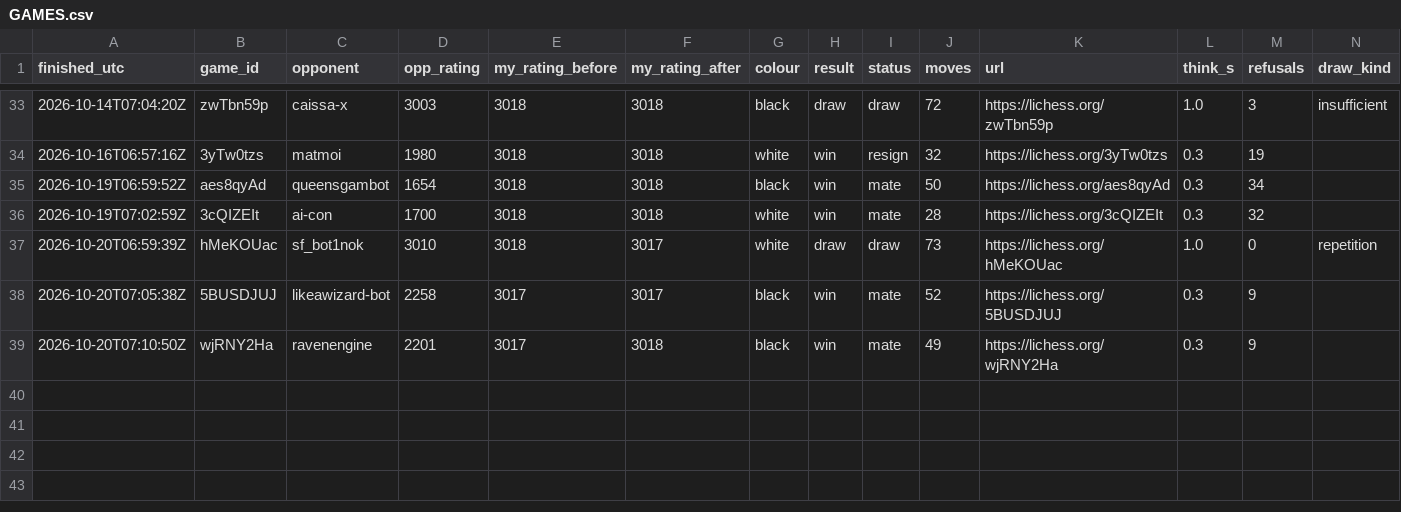
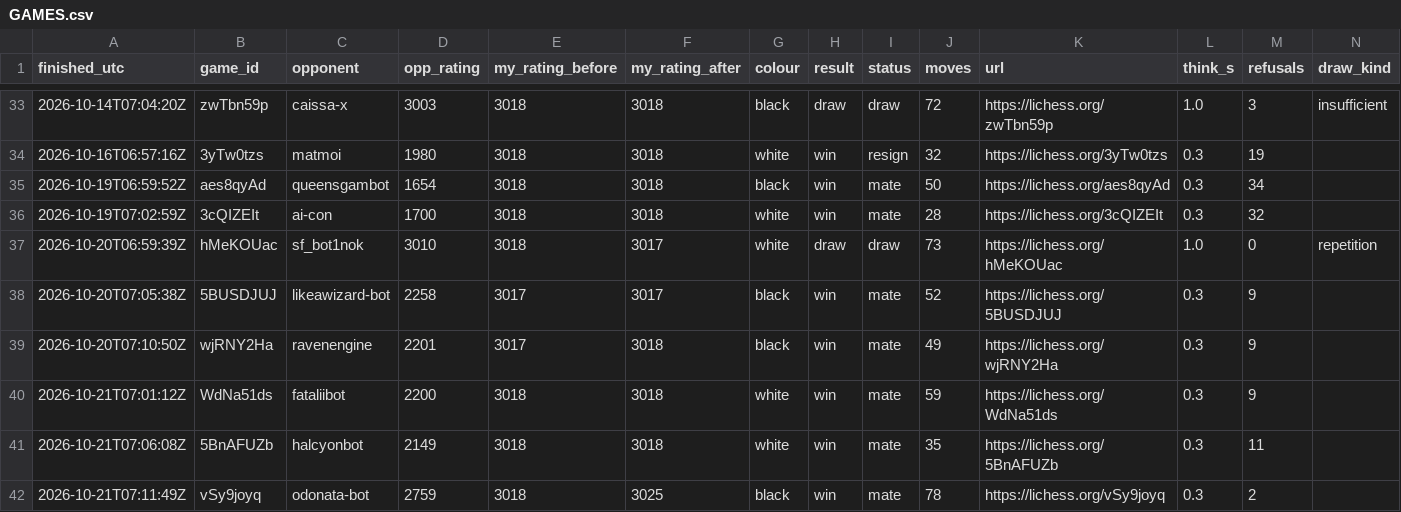
Before and after one commit to triton-xxix/proteus-lab, a CSV file: games/lichess/GAMES.csv, drawn as a sheet; only a part is shown, gaps mark what is left out; the diff names each change by its address in the sheet, - before the commit and + after, or states it on an @@ line.

```diff
--- a/games/lichess/GAMES.csv
+++ b/games/lichess/GAMES.csv
+row 40: 2026-10-21T07:01:12Z | WdNa51ds | fataliibot | 2200 | 3018 | 3018 | white | win | mate | 59 | https://lichess.org/WdNa51ds | 0.3 | 9
+row 41: 2026-10-21T07:06:08Z | 5BnAFUZb | halcyonbot | 2149 | 3018 | 3018 | white | win | mate | 35 | https://lichess.org/5BnAFUZb | 0.3 | 11
+row 42: 2026-10-21T07:11:49Z | vSy9joyq | odonata-bot | 2759 | 3018 | 3025 | black | win | mate | 78 | https://lichess.org/vSy9joyq | 0.3 | 2
```
Also changed, not shown: games/lichess/CHALLENGES.csv, 4 other files.
